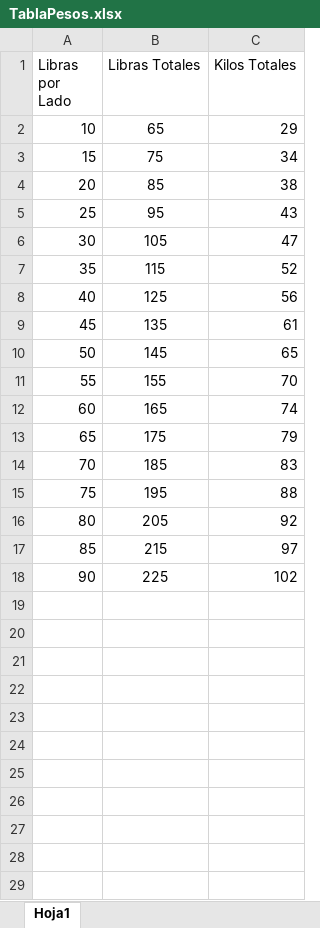
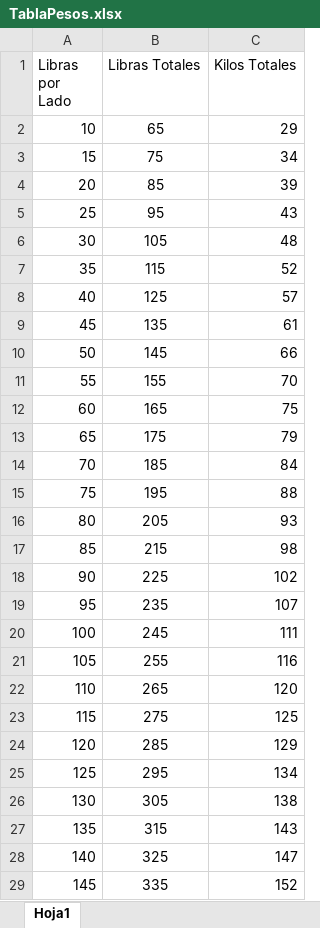
Before and after one commit to GianniCarvacho/BasicStreamlit, an Excel workbook: Archivos/TablaPesos.xlsx, sheet Hoja1, drawn as a sheet; values as stored, in another font and other column widths than the file's, no borders; table styles not drawn; the diff names each change by its address in the sheet, - before the commit and + after, or states it on an @@ line.

```diff
--- a/Archivos/TablaPesos.xlsx (sheet Hoja1)
+++ b/Archivos/TablaPesos.xlsx (sheet Hoja1)
-C4 (Kilos Totales): 38
+C4 (Kilos Totales): 39
-C6 (Kilos Totales): 47
+C6 (Kilos Totales): 48
-C8 (Kilos Totales): 56
+C8 (Kilos Totales): 57
-C10 (Kilos Totales): 65
+C10 (Kilos Totales): 66
-C12 (Kilos Totales): 74
+C12 (Kilos Totales): 75
-C14 (Kilos Totales): 83
+C14 (Kilos Totales): 84
-C16 (Kilos Totales): 92
+C16 (Kilos Totales): 93
-C17 (Kilos Totales): 97
+C17 (Kilos Totales): 98
+row 19: 95 | 235 | 107
+row 20: 100 | 245 | 111
+row 21: 105 | 255 | 116
+row 22: 110 | 265 | 120
+row 23: 115 | 275 | 125
+row 24: 120 | 285 | 129
+row 25: 125 | 295 | 134
+row 26: 130 | 305 | 138
+row 27: 135 | 315 | 143
+row 28: 140 | 325 | 147
+row 29: 145 | 335 | 152
```
Also changed, not shown: 3 other files.
